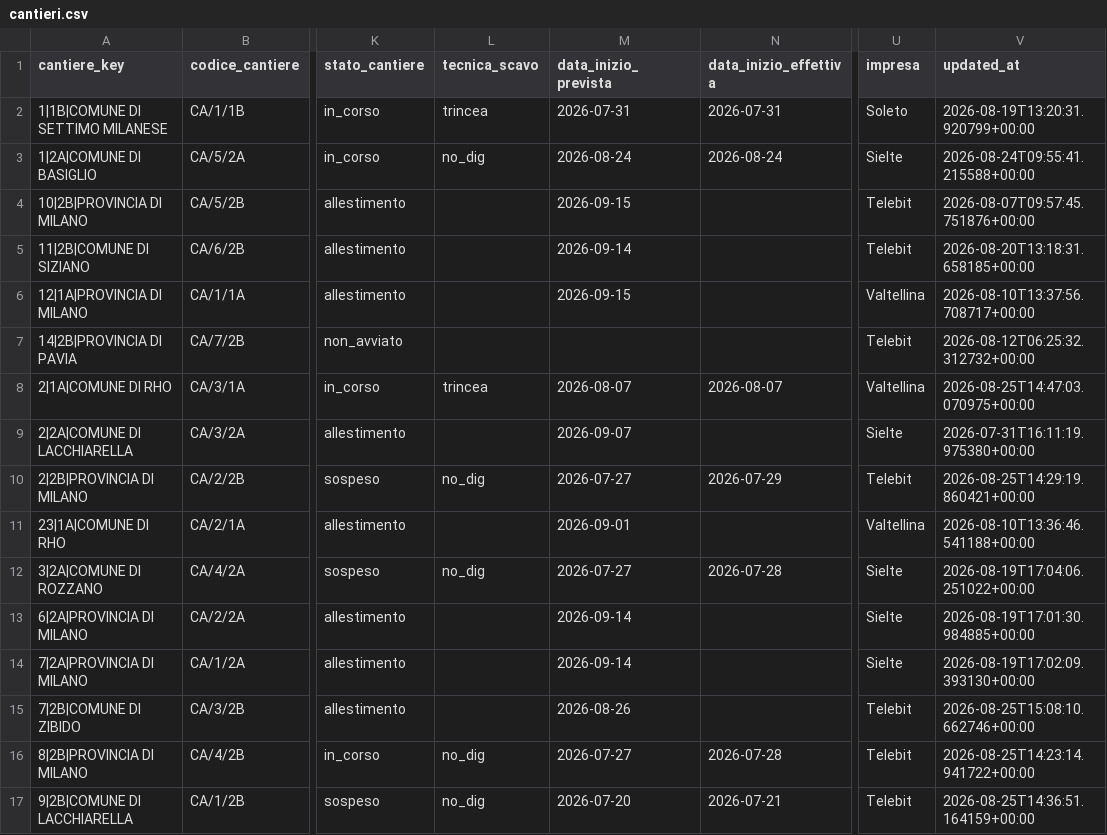
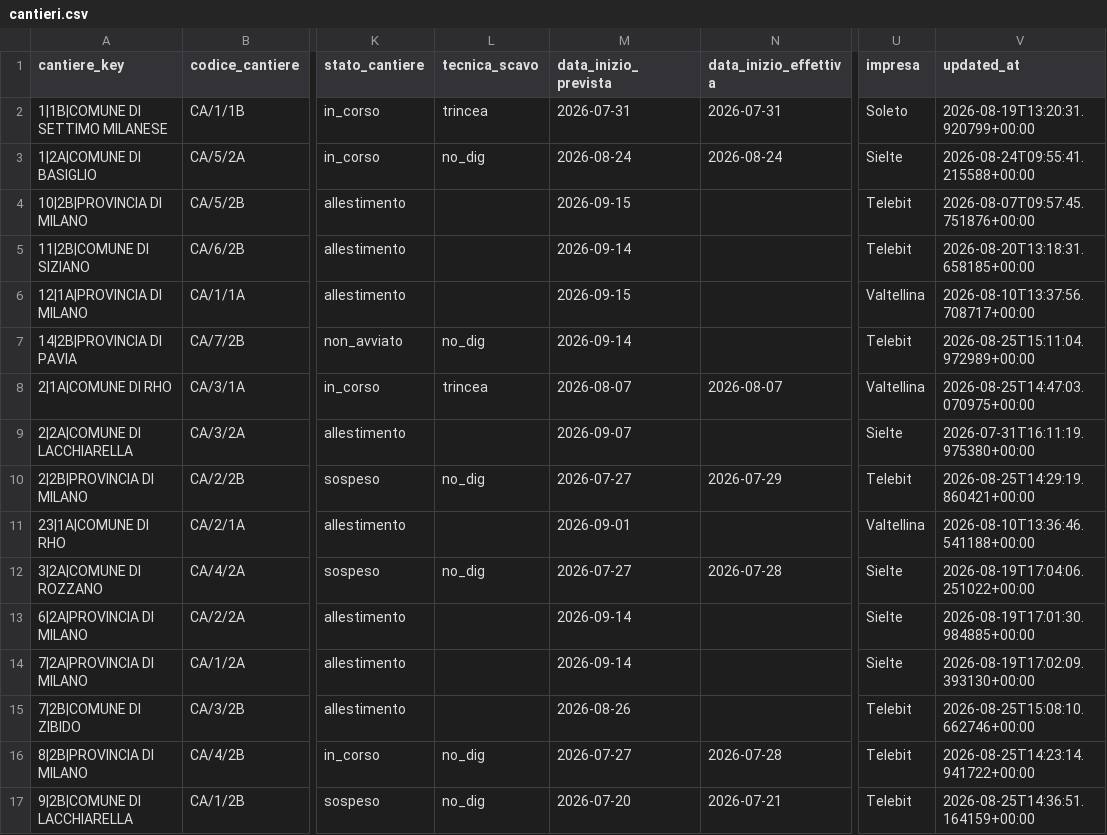
Before and after one commit to ENRI-RDS/dashboard, a CSV file: cantieri.csv, drawn as a sheet; only a part is shown, gaps mark what is left out; the diff names each change by its address in the sheet, - before the commit and + after, or states it on an @@ line.

Commit message:
Auto-update cantieri.csv via approvazione admin [skip ci]

```diff
--- a/cantieri.csv
+++ b/cantieri.csv
-L7 (tecnica_scavo): (empty)
+L7 (tecnica_scavo): no_dig
-M7 (data_inizio_prevista): (empty)
+M7 (data_inizio_prevista): 2026-09-14
-V7 (updated_at): 2026-08-12T06:25:32.312732+00:00
+V7 (updated_at): 2026-08-25T15:11:04.972989+00:00
```
